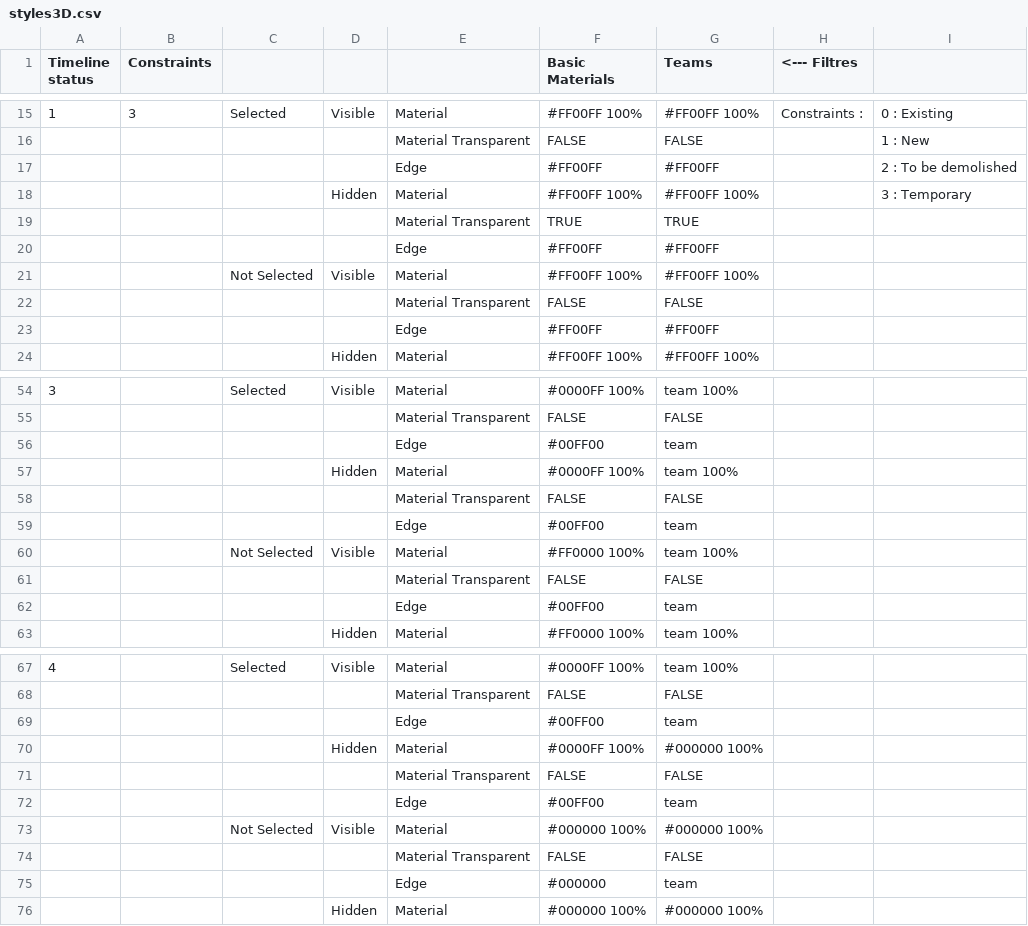
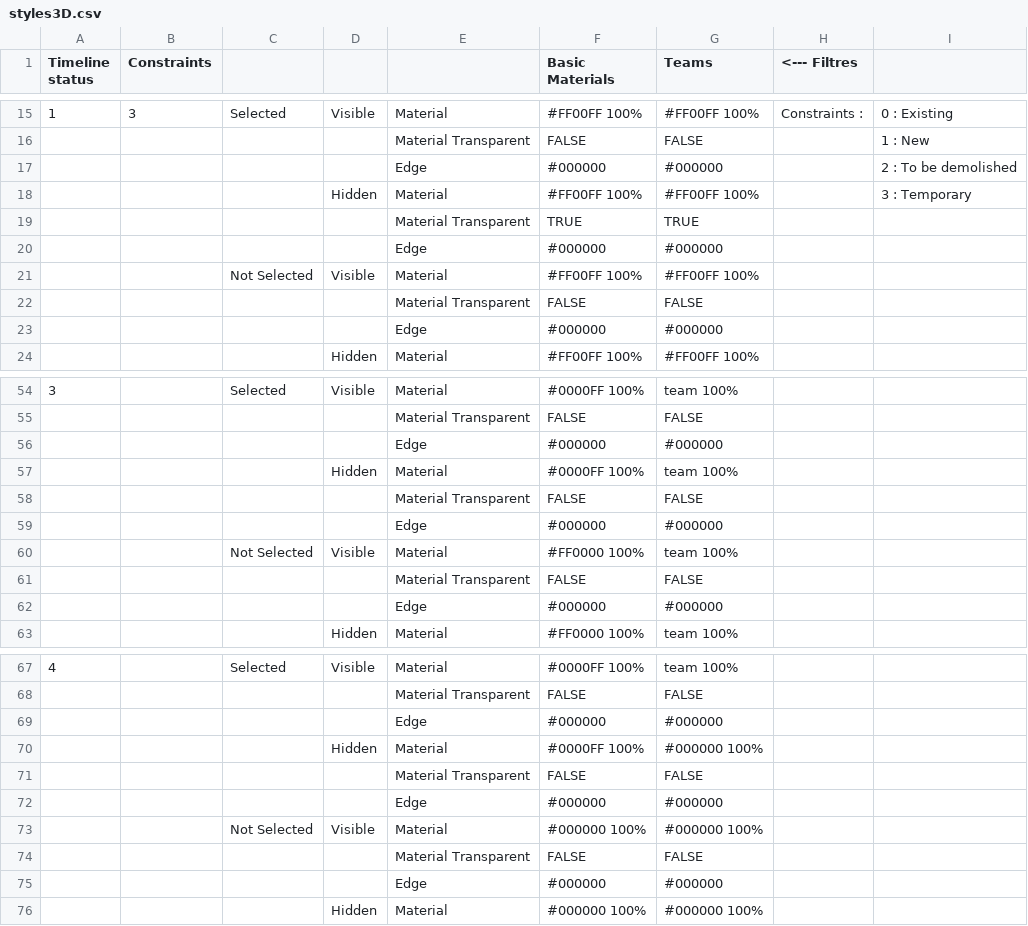
Before and after one commit to clementgerard1/4DLeanBoard, a CSV file: src/components/3DViewer/assets/styles3D.csv, drawn as a sheet; only a part is shown, gaps mark what is left out; the diff covers the shown part only.

```diff
--- a/src/components/3DViewer/assets/styles3D.csv
+++ b/src/components/3DViewer/assets/styles3D.csv
@@ -16,9 +16,9 @@ Timeline status,Constraints,,,,Basic Materials ,Teams ,<--- Filtres,
 ,,,,Material Transparent,FALSE,FALSE,,1 : New
-,,,,Edge,#FF00FF,#FF00FF,,2 : To be demolished
+,,,,Edge,#000000,#000000,,2 : To be demolished
 ,,,Hidden,Material,#FF00FF 100%,#FF00FF 100%,,3 : Temporary
 ,,,,Material Transparent,TRUE,TRUE,,
-,,,,Edge,#FF00FF,#FF00FF,,
+,,,,Edge,#000000,#000000,,
 ,,Not Selected,Visible,Material,#FF00FF 100%,#FF00FF 100%,,
 ,,,,Material Transparent,FALSE,FALSE,,
-,,,,Edge,#FF00FF,#FF00FF,,
+,,,,Edge,#000000,#000000,,
 ,,,Hidden,Material,#FF00FF 100%,#FF00FF 100%,,
@@ -55,9 +55,9 @@ Timeline status,Constraints,,,,Basic Materials ,Teams ,<--- Filtres,
 ,,,,Material Transparent,FALSE,FALSE,,
-,,,,Edge,#00FF00,team,,
+,,,,Edge,#000000,#000000,,
 ,,,Hidden,Material,#0000FF 100%,team 100%,,
 ,,,,Material Transparent,FALSE,FALSE,,
-,,,,Edge,#00FF00,team,,
+,,,,Edge,#000000,#000000,,
 ,,Not Selected,Visible,Material,#FF0000 100%,team 100%,,
 ,,,,Material Transparent,FALSE,FALSE,,
-,,,,Edge,#00FF00,team,,
+,,,,Edge,#000000,#000000,,
 ,,,Hidden,Material,#FF0000 100%,team 100%,,
@@ -68,9 +68,9 @@ Timeline status,Constraints,,,,Basic Materials ,Teams ,<--- Filtres,
 ,,,,Material Transparent,FALSE,FALSE,,
-,,,,Edge,#00FF00,team,,
+,,,,Edge,#000000,#000000,,
 ,,,Hidden,Material,#0000FF 100%,#000000 100%,,
 ,,,,Material Transparent,FALSE,FALSE,,
-,,,,Edge,#00FF00,team,,
+,,,,Edge,#000000,#000000,,
 ,,Not Selected,Visible,Material,#000000 100%,#000000 100%,,
 ,,,,Material Transparent,FALSE,FALSE,,
-,,,,Edge,#000000,team,,
+,,,,Edge,#000000,#000000,,
 ,,,Hidden,Material,#000000 100%,#000000 100%,,
```
Also changed, not shown: 1 added row, 1 removed row and 10 edited cells elsewhere in this file, 8 other files.
